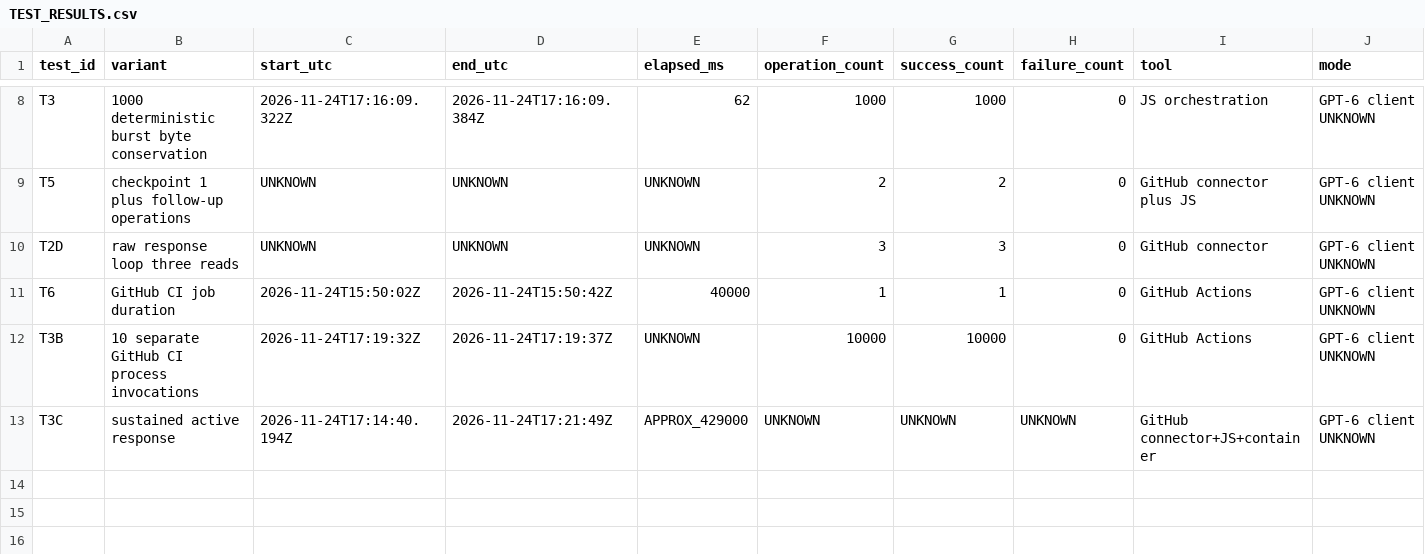
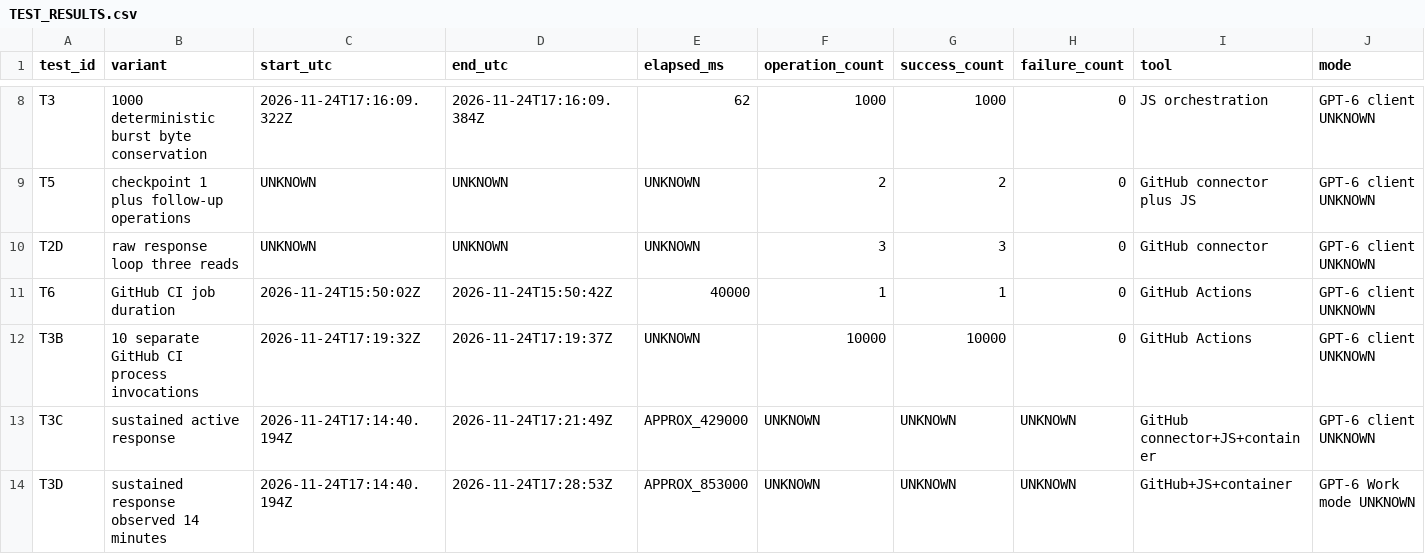
Before and after one commit to stoltzie000/AI-Native-Computing, a CSV file: diagnostics/gpt-execution/TEST_RESULTS.csv, drawn as a sheet; only a part is shown, gaps mark what is left out; rows hold the shown columns only; the diff names each change by its address in the sheet, - before the commit and + after, or states it on an @@ line.

Commit message:
Preserve 14-minute execution experiment, final causal limits, and ongoing recovery policy

```diff
--- a/diagnostics/gpt-execution/TEST_RESULTS.csv
+++ b/diagnostics/gpt-execution/TEST_RESULTS.csv
+row 14: T3D | sustained response observed 14 minutes | 2026-11-24T17:14:40.194Z | 2026-11-24T17:28:53Z | APPROX_853000 | UNKNOWN | UNKNOWN | UNKNOWN | GitHub+JS+container | GPT-6 Work mode UNKNOWN
```
Also changed, not shown: 4 other files.
